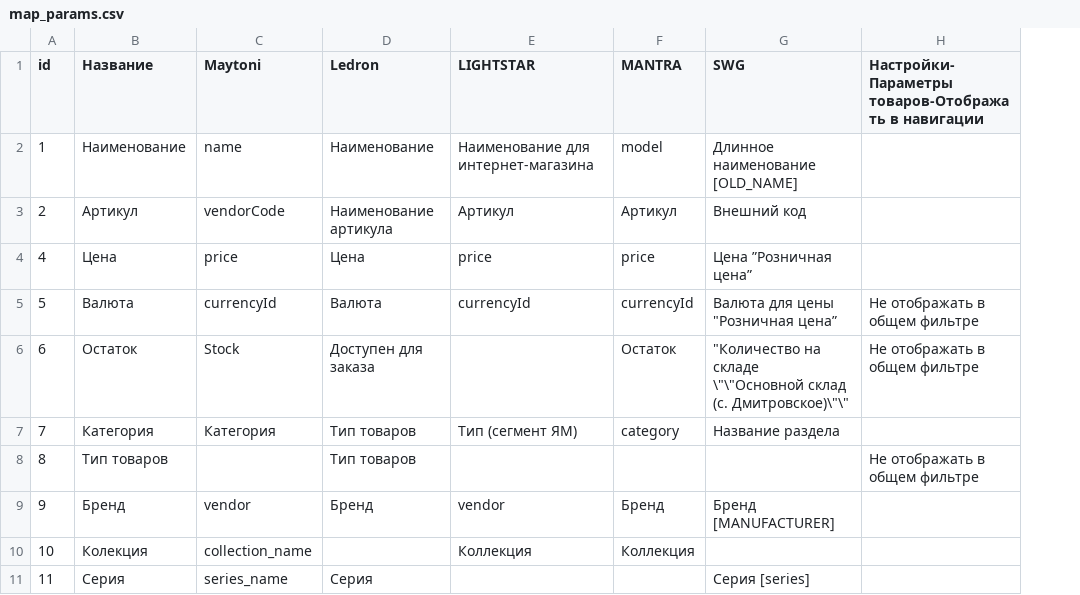
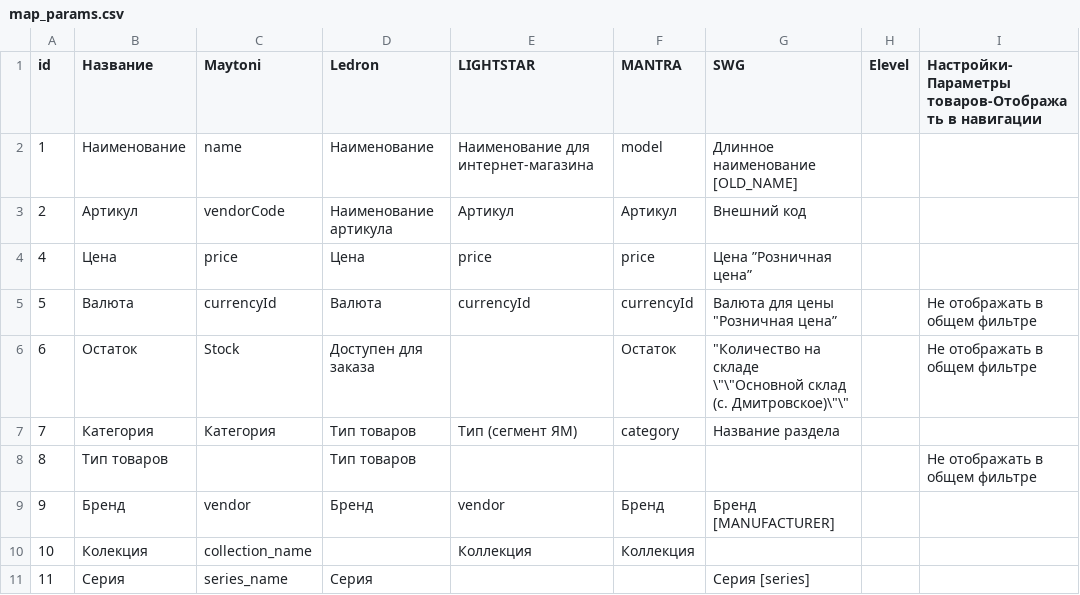
Before and after one commit to windyeti/comfyway, a CSV file: public/map_params.csv, drawn as a sheet; only a part is shown; the diff names each change by its address in the sheet, - before the commit and + after, or states it on an @@ line.

```diff
--- a/public/map_params.csv
+++ b/public/map_params.csv
+column H (Elevel), empty
```
Also changed, not shown: 5 other files.
